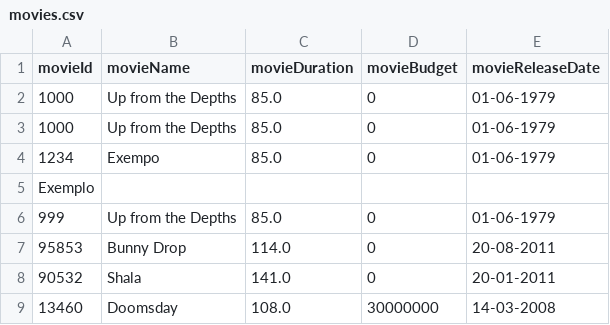
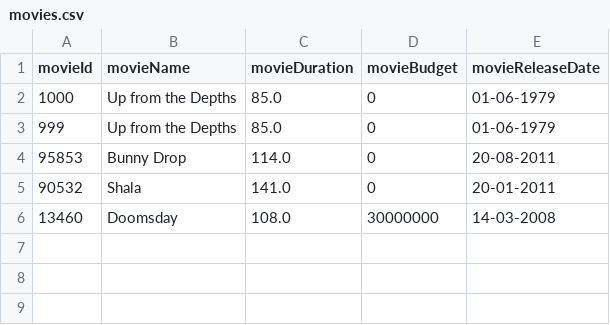
Before and after one commit to giuseppe-mazzeo/java, a CSV file: faculdade/2024-25/projeto/parte2/test-files/movies.csv, drawn as a sheet.

```diff
--- a/faculdade/2024-25/projeto/parte2/test-files/movies.csv
+++ b/faculdade/2024-25/projeto/parte2/test-files/movies.csv
@@ -2,5 +2,2 @@ movieId,movieName,movieDuration,movieBudget,movieReleaseDate
 1000,Up from the Depths, 85.0,0 ,01-06-1979
-1000,Up from the Depths, 85.0,0 ,01-06-1979
-1234,Exempo, 85.0,0 ,01-06-1979, , , ,  ,
-Exemplo
 999,Up from the Depths, 85.0,0 ,01-06-1979
```
Also changed, not shown: faculdade/2024-25/projeto/parte2/test-files/genres.csv, 17 other files.
